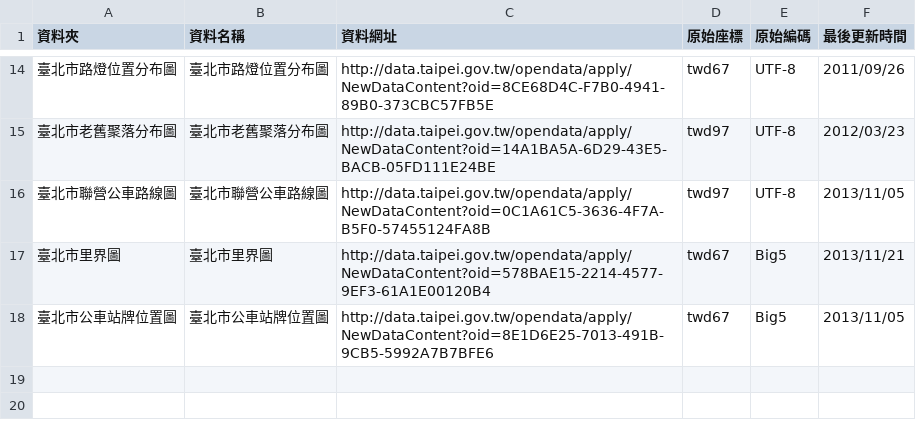
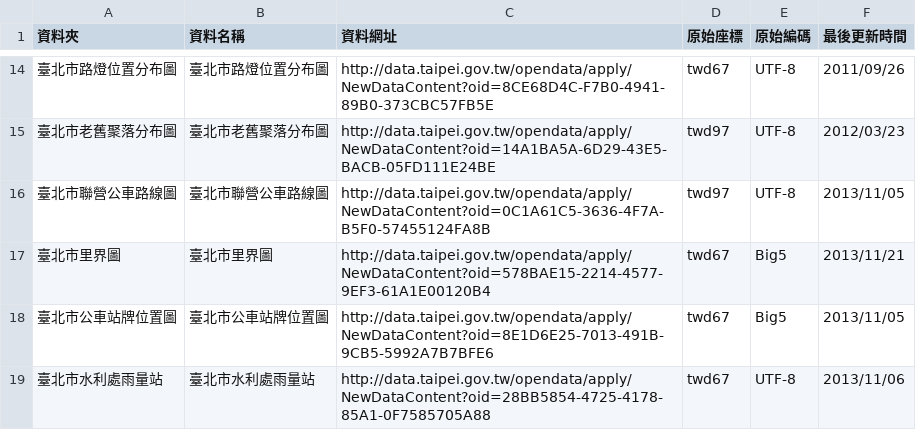
Before and after one commit to ronnywang/data.taipei.gov.tw, a CSV file: geo.csv, drawn as a sheet; only a part is shown, gaps mark what is left out; the diff names each change by its address in the sheet, - before the commit and + after, or states it on an @@ line.

Commit message:
加上 臺北市水利處雨量站 資料

```diff
--- a/geo.csv
+++ b/geo.csv
+row 19: 臺北市水利處雨量站 | 臺北市水利處雨量站 | http://data.taipei.gov.tw/opendata/apply/NewDataContent?oid=28BB5854-4725-4178-85A1-0F7585705A88 | twd67 | UTF-8 | 2013/11/06
```
Also changed, not shown: 1 other file.
